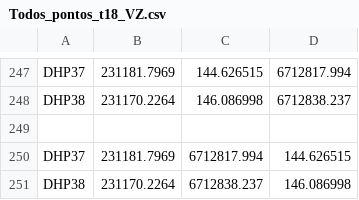
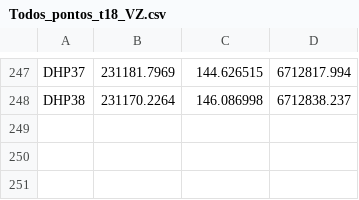
Before and after one commit to InovagroConsultoria/Projetos_3D, a CSV file: Superficie/t-18/Todos_pontos_t18_VZ.csv, drawn as a sheet; only a part is shown, gaps mark what is left out.

Commit message:
Update Todos_pontos_t18_VZ.csv

```diff
--- a/Superficie/t-18/Todos_pontos_t18_VZ.csv
+++ b/Superficie/t-18/Todos_pontos_t18_VZ.csv
@@ -248,4 +248 @@ DHP37,231181.7969,144.626515,6712817.994,
 DHP38,231170.2264,146.086998,6712838.237,
-
-DHP37,231181.7969,6712817.994,144.626515,
-DHP38,231170.2264,6712838.237,146.086998,
```
